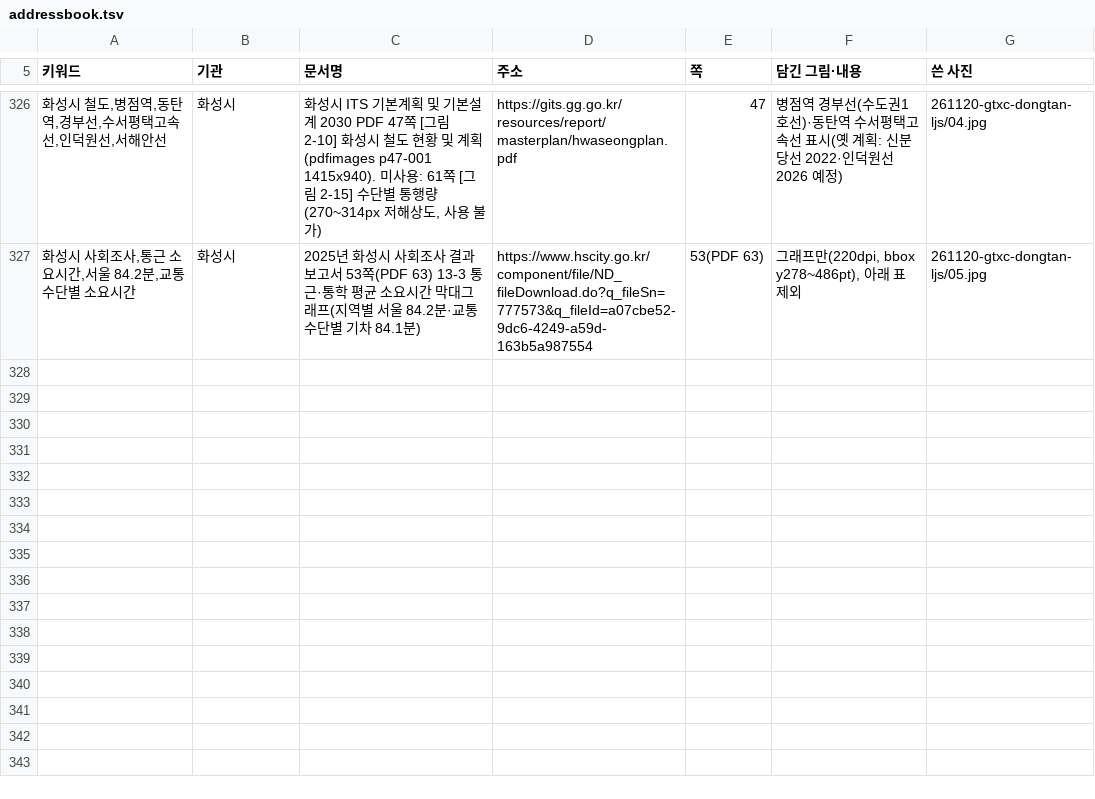
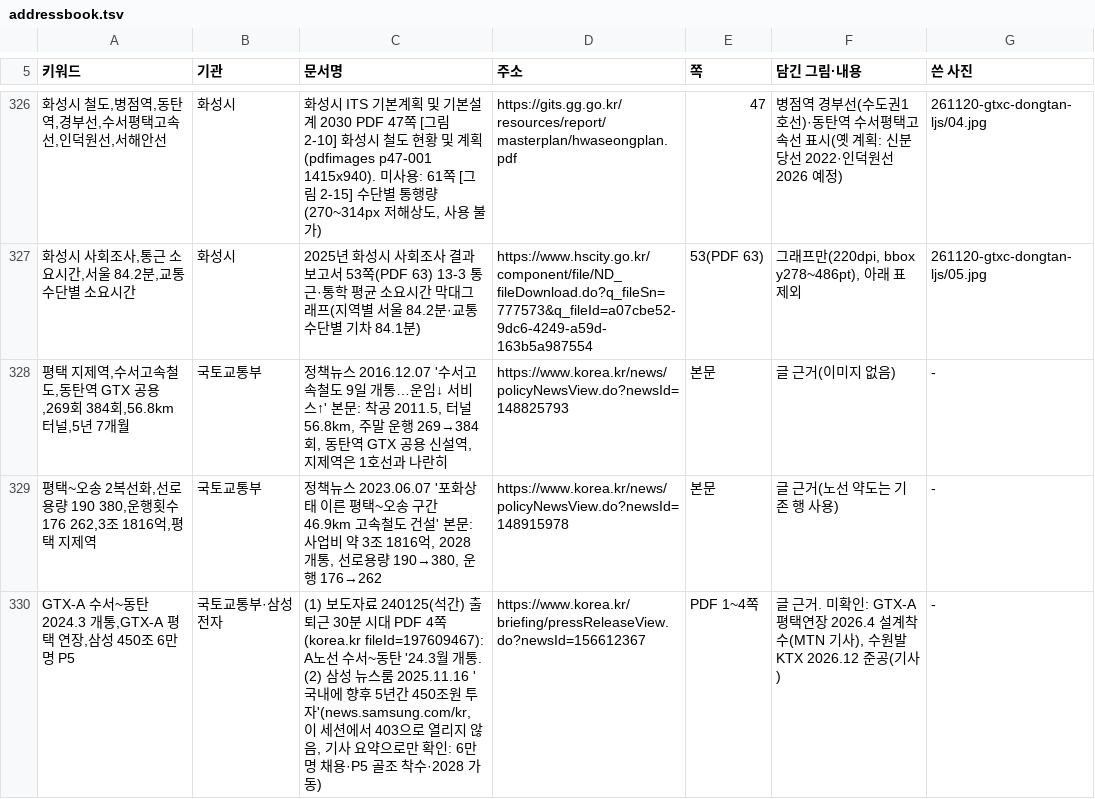
Before and after one commit to min123172317-max/blog-images, a TSV file: addressbook.tsv, drawn as a sheet; only a part is shown, gaps mark what is left out; the diff names each change by its address in the sheet, - before the commit and + after, or states it on an @@ line.

```diff
--- a/addressbook.tsv
+++ b/addressbook.tsv
+row 328: 평택 지제역,수서고속철도,동탄역 GTX 공용,269회 384회,56.8km 터널,5년 7개월 | 국토교통부 | 정책뉴스 2016.12.07 '수서고속철도 9일 개통…운임↓ 서비스↑' 본문: 착공 2011.5, 터널 56.8km, 주말 운행 269→384회, 동탄역 GTX 공용 신설역, 지제역은 1호선과 나란히 | https://www.korea.kr/news/policyNewsView.do?newsId=148825793 | 본문 | 글 근거(이미지 없음) | -
+row 329: 평택~오송 2복선화,선로용량 190 380,운행횟수 176 262,3조 1816억,평택 지제역 | 국토교통부 | 정책뉴스 2023.06.07 '포화상태 이른 평택~오송 구간 46.9km 고속철도 건설' 본문: 사업비 약 3조 1816억, 2028 개통, 선로용량 190→380, 운행 176→262 | https://www.korea.kr/news/policyNewsView.do?newsId=148915978 | 본문 | 글 근거(노선 약도는 기존 행 사용) | -
+row 330: GTX-A 수서~동탄 2024.3 개통,GTX-A 평택 연장,삼성 450조 6만명 P5 | 국토교통부·삼성전자 | (1) 보도자료 240125(석간) 출퇴근 30분 시대 PDF 4쪽(korea.kr fileId=197609467): A노선 수서~동탄 '24.3월 개통. (2) 삼성 뉴스룸 2025.11.16 '국내에 향후 5년간 450조원 투자'(news.samsung.com/kr, 이 세션에서 403으로 열리지 않음, 기사 요약으로만 확인: 6만명 채용·P5 골조 착수·2028 가동) | https://www.korea.kr/briefing/pressReleaseView.do?newsId=156612367 | PDF 1~4쪽 | 글 근거. 미확인: GTX-A 평택연장 2026.4 설계착수(MTN 기사), 수원발 KTX 2026.12 준공(기사) | -
```
Also changed, not shown: 1 other file.
